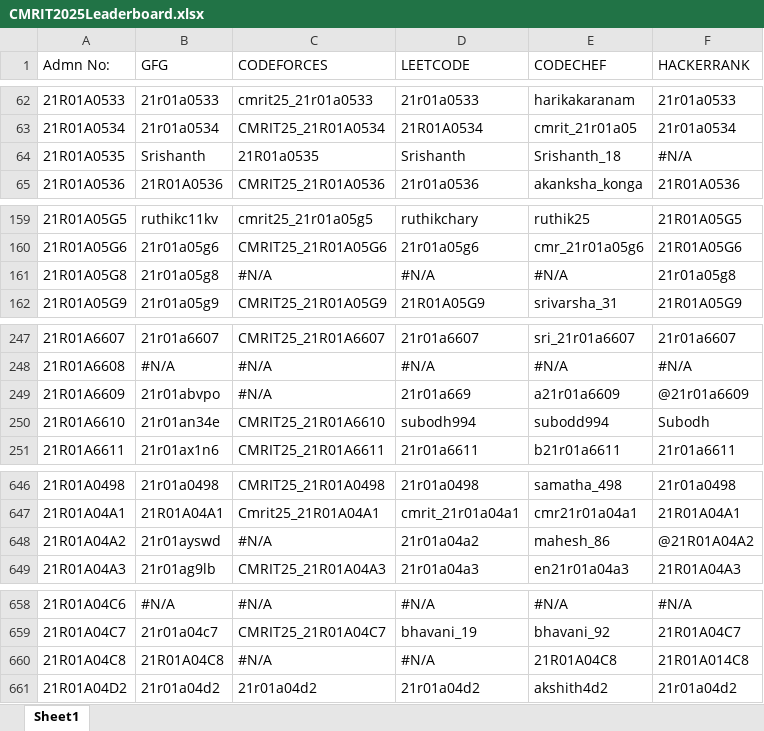
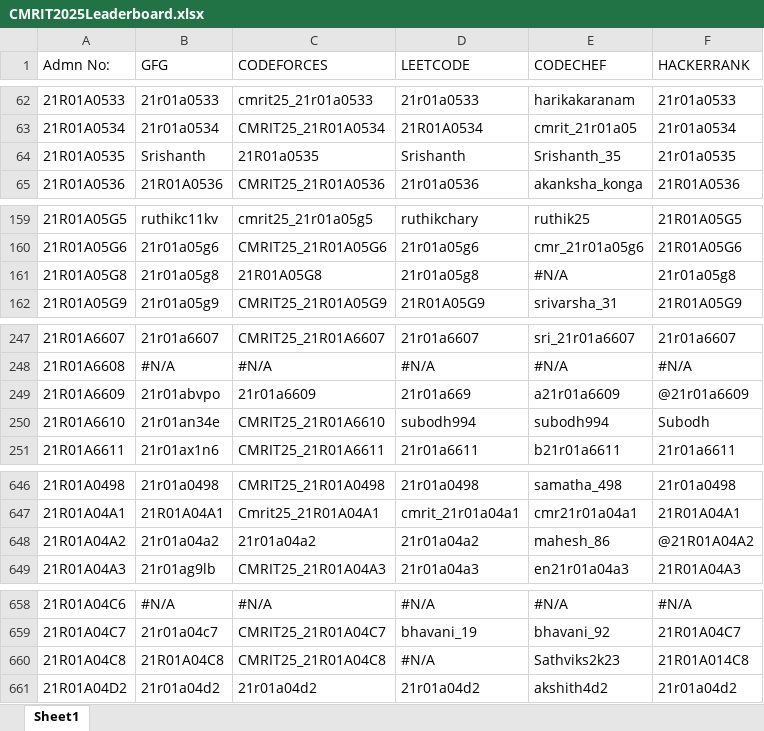
Before and after one commit to gabyah92/CMRIT2025Leaderboard, an Excel workbook: lib/CMRIT2025Leaderboard.xlsx, sheet Sheet1, drawn as a sheet; only a part is shown, gaps mark what is left out; values as stored, in another font and other column widths than the file's, no borders; the diff covers the shown part only; the diff names each change by its address in the sheet, - before the commit and + after, or states it on an @@ line.

```diff
--- a/lib/CMRIT2025Leaderboard.xlsx (sheet Sheet1)
+++ b/lib/CMRIT2025Leaderboard.xlsx (sheet Sheet1)
-E64 (CODECHEF): Srishanth_18
+E64 (CODECHEF): Srishanth_35
-F64 (HACKERRANK): #N/A
+F64 (HACKERRANK): 21r01a0535
-C161 (CODEFORCES): #N/A
+C161 (CODEFORCES): 21R01A05G8
-D161 (LEETCODE): #N/A
+D161 (LEETCODE): 21r01a05g8
-C249 (CODEFORCES): #N/A
+C249 (CODEFORCES): 21r01a6609
-E250 (CODECHEF): subodd994
+E250 (CODECHEF): subodh994
-B648 (GFG): 21r01ayswd
+B648 (GFG): 21r01a04a2
-C648 (CODEFORCES): #N/A
+C648 (CODEFORCES): 21r01a04a2
-C660 (CODEFORCES): #N/A
+C660 (CODEFORCES): CMRIT25_21R01A04C8
-E660 (CODECHEF): 21R01A04C8
+E660 (CODECHEF): Sathviks2k23
```
Also changed, not shown: 57 edited cells elsewhere in this sheet.
